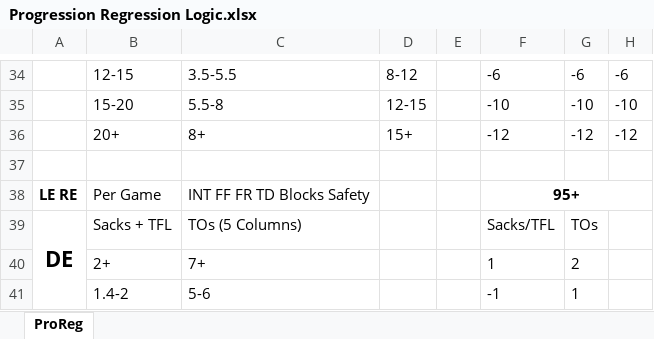
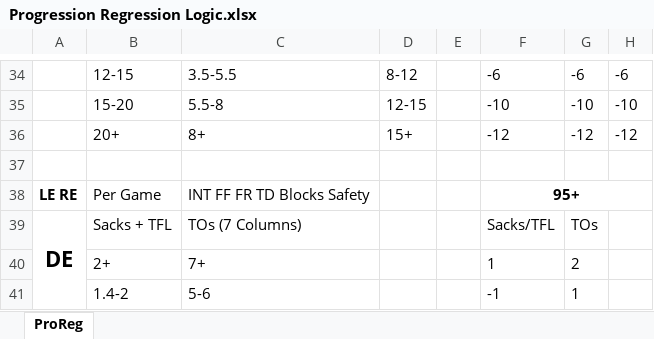
Before and after one commit to ethpec/MaddenTools, an Excel workbook: Files/Progression Regression Logic.xlsx, sheet ProReg, drawn as a sheet; only a part is shown, gaps mark what is left out; values as stored, in another font and other column widths than the file's, no borders; the diff names each change by its address in the sheet, - before the commit and + after, or states it on an @@ line.

Commit message:
Updated logic & added DataFrame columns

```diff
--- a/Files/Progression Regression Logic.xlsx (sheet ProReg)
+++ b/Files/Progression Regression Logic.xlsx (sheet ProReg)
-C39: TOs (5 Columns)
+C39: TOs (7 Columns)
```
Also changed, not shown: 1 other file.
